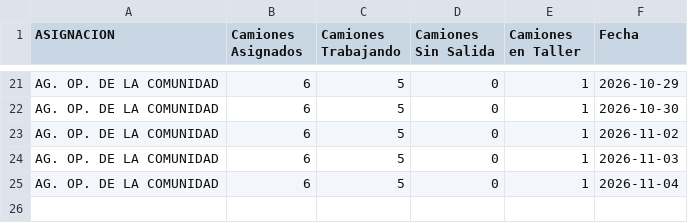
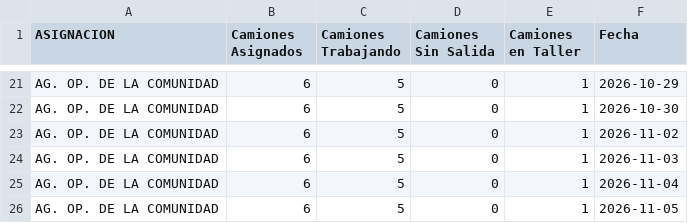
Before and after one commit to gobiernocomunidadia/tablerocomunidad2026, a CSV file: salida_diaria_riquelme.csv, drawn as a sheet; only a part is shown, gaps mark what is left out; the diff names each change by its address in the sheet, - before the commit and + after, or states it on an @@ line.

Commit message:
Actualización automática: CSV Tablero Comunidad

```diff
--- a/salida_diaria_riquelme.csv
+++ b/salida_diaria_riquelme.csv
+row 26: AG. OP. DE LA COMUNIDAD | 6 | 5 | 0 | 1 | 2026-11-05
```
